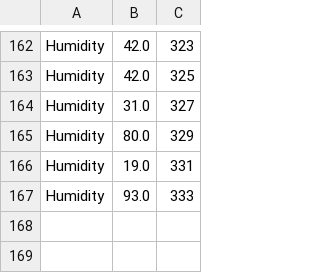
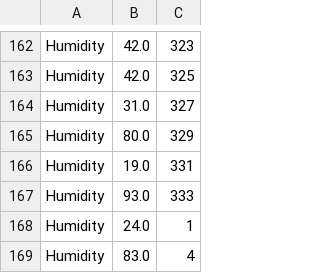
Before and after one commit to marcusrafael/ubicomp, a CSV file: contexto/public/humidity.csv, drawn as a sheet; only a part is shown, gaps mark what is left out.

```diff
--- a/contexto/public/humidity.csv
+++ b/contexto/public/humidity.csv
@@ -167 +167,3 @@ Humidity , 19.0 , 331
 Humidity , 93.0 , 333
+Humidity , 24.0 , 1
+Humidity , 83.0 , 4
```
Also changed, not shown: contexto/public/temperature.csv, 33 other files.
